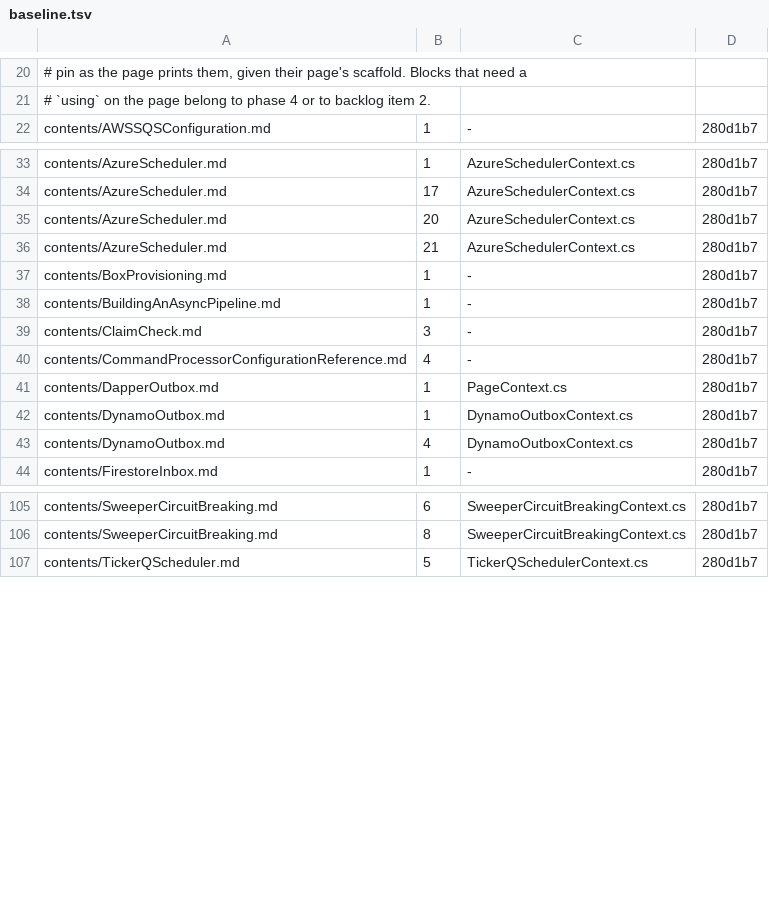
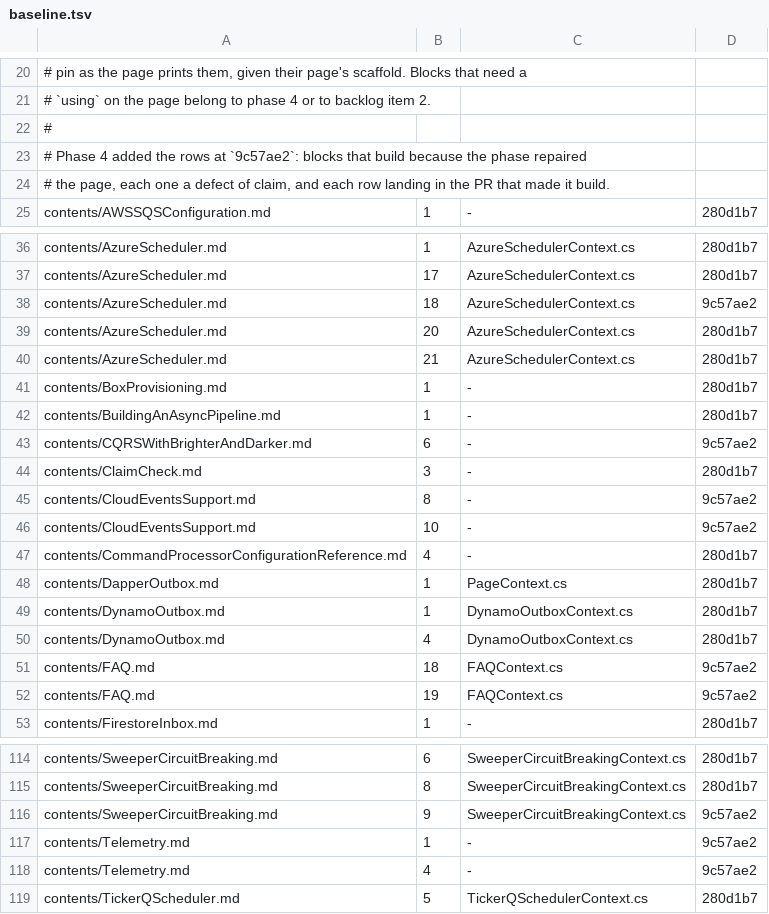
Before and after one commit to BrighterCommand/Docs, a TSV file: tools/blockcheck/baseline.tsv, drawn as a sheet; only a part is shown, gaps mark what is left out.

```diff
--- a/tools/blockcheck/baseline.tsv
+++ b/tools/blockcheck/baseline.tsv
@@ -21,2 +21,5 @@
 # `using` on the page belong to phase 4 or to backlog item 2.
+#
+# Phase 4 added the rows at `9c57ae2`: blocks that build because the phase repaired
+# the page, each one a defect of claim, and each row landing in the PR that made it build.
 contents/AWSSQSConfiguration.md	1	-	280d1b7
@@ -34,2 +37,3 @@ contents/AzureScheduler.md	1	AzureSchedulerContext.cs	280d1b7
 contents/AzureScheduler.md	17	AzureSchedulerContext.cs	280d1b7
+contents/AzureScheduler.md	18	AzureSchedulerContext.cs	9c57ae2
 contents/AzureScheduler.md	20	AzureSchedulerContext.cs	280d1b7
@@ -38,3 +42,6 @@ contents/BoxProvisioning.md	1	-	280d1b7
 contents/BuildingAnAsyncPipeline.md	1	-	280d1b7
+contents/CQRSWithBrighterAndDarker.md	6	-	9c57ae2
 contents/ClaimCheck.md	3	-	280d1b7
+contents/CloudEventsSupport.md	8	-	9c57ae2
+contents/CloudEventsSupport.md	10	-	9c57ae2
 contents/CommandProcessorConfigurationReference.md	4	-	280d1b7
@@ -43,2 +50,4 @@ contents/DynamoOutbox.md	1	DynamoOutboxContext.cs	280d1b7
 contents/DynamoOutbox.md	4	DynamoOutboxContext.cs	280d1b7
+contents/FAQ.md	18	FAQContext.cs	9c57ae2
+contents/FAQ.md	19	FAQContext.cs	9c57ae2
 contents/FirestoreInbox.md	1	-	280d1b7
@@ -106,2 +115,5 @@ contents/SweeperCircuitBreaking.md	6	SweeperCircuitBreakingContext.cs	280d1b7
 contents/SweeperCircuitBreaking.md	8	SweeperCircuitBreakingContext.cs	280d1b7
+contents/SweeperCircuitBreaking.md	9	SweeperCircuitBreakingContext.cs	9c57ae2
+contents/Telemetry.md	1	-	9c57ae2
+contents/Telemetry.md	4	-	9c57ae2
 contents/TickerQScheduler.md	5	TickerQSchedulerContext.cs	280d1b7
```
